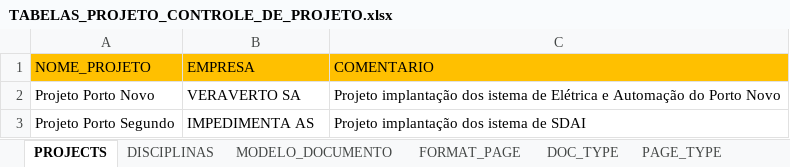
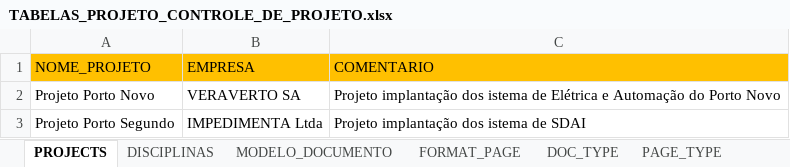
Before and after one commit to AlexsandroMO/project_control, an Excel workbook: MATERIAL/TABELAS_PROJETO_CONTROLE_DE_PROJETO.xlsx, sheet PROJECTS, drawn as a sheet; values as stored, in another font and other column widths than the file's, no borders; the diff names each change by its address in the sheet, - before the commit and + after, or states it on an @@ line.

```diff
--- a/MATERIAL/TABELAS_PROJETO_CONTROLE_DE_PROJETO.xlsx (sheet PROJECTS)
+++ b/MATERIAL/TABELAS_PROJETO_CONTROLE_DE_PROJETO.xlsx (sheet PROJECTS)
-B3 (EMPRESA): IMPEDIMENTA AS
+B3 (EMPRESA): IMPEDIMENTA Ltda
```
Also changed, not shown: media_files/uploads/TABELAS_PROJETO_CONTROLE_DE_PROJETO.xlsx, 15 other files.
